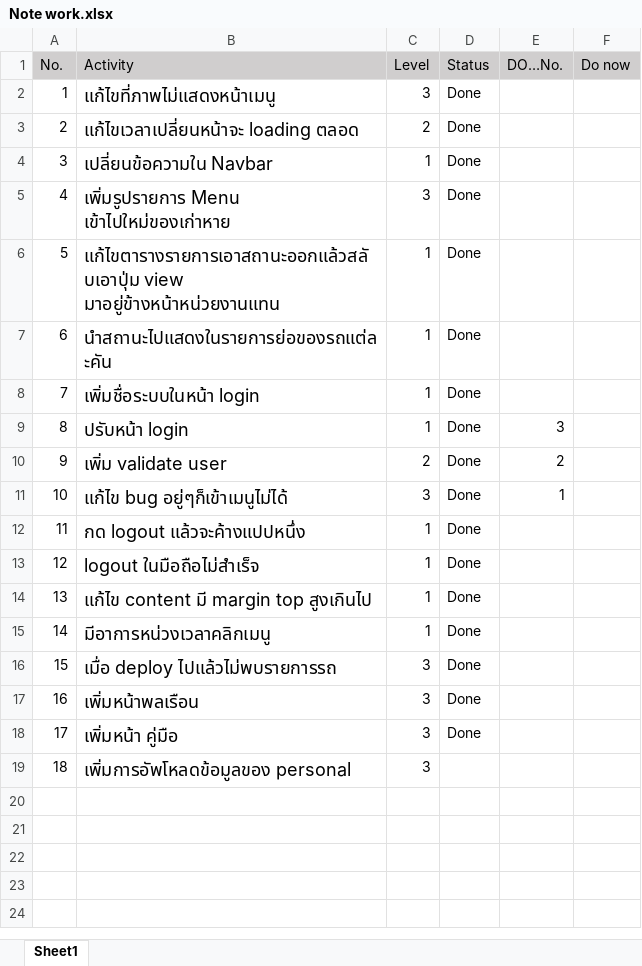
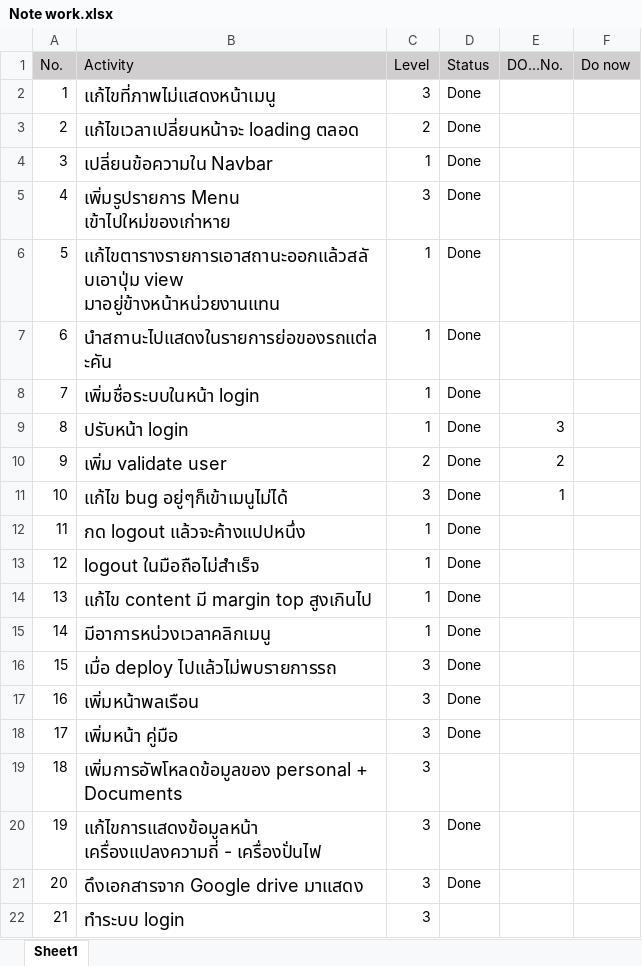
Before and after one commit to Tappithak/Civil-engineering-equipment, an Excel workbook: Note work.xlsx, sheet Sheet1, drawn as a sheet; values as stored, in another font and other column widths than the file's, no borders; conditional formats not drawn; the diff names each change by its address in the sheet, - before the commit and + after, or states it on an @@ line.

```diff
--- a/Note work.xlsx (sheet Sheet1)
+++ b/Note work.xlsx (sheet Sheet1)
-B19 (Activity): เพิ่มการอัพโหลดข้อมูลของ personal
+B19 (Activity): เพิ่มการอัพโหลดข้อมูลของ personal + Documents
+row 20: 19 | แก้ไขการแสดงข้อมูลหน้า เครื่องแปลงความถี่ - เครื่องปั่นไฟ | 3 | Done
+row 21: 20 | ดึงเอกสารจาก Google drive มาแสดง | 3 | Done
+row 22: 21 | ทำระบบ login | 3
```
Also changed, not shown: 7 other files.
